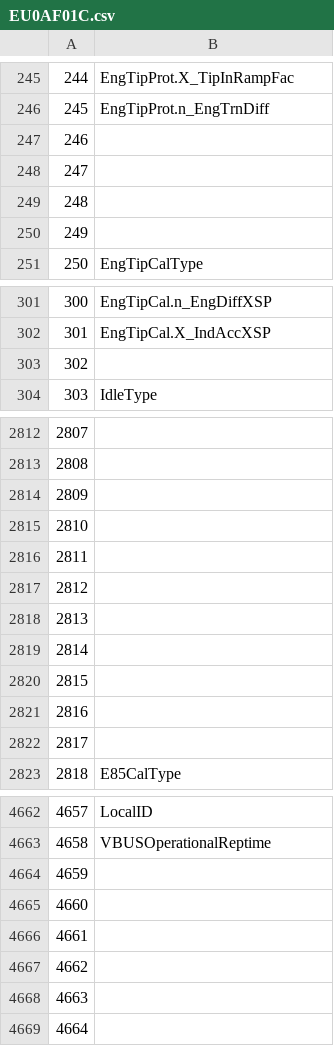
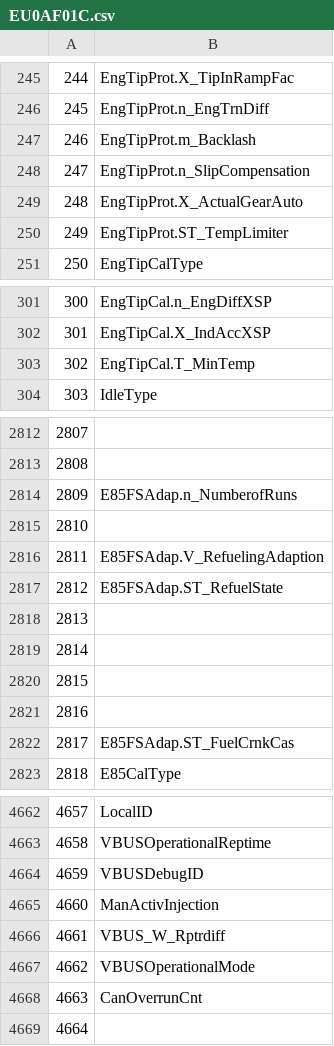
Before and after one commit to mattiasclaesson/TuningSuites, a CSV file: T7/EU0AF01C.csv, drawn as a sheet; only a part is shown, gaps mark what is left out; the diff covers the shown part only.

```diff
--- a/T7/EU0AF01C.csv
+++ b/T7/EU0AF01C.csv
@@ -246,6 +246,6 @@
 245;EngTipProt.n_EngTrnDiff
-246;
-247;
-248;
-249;
+246;EngTipProt.m_Backlash
+247;EngTipProt.n_SlipCompensation
+248;EngTipProt.X_ActualGearAuto
+249;EngTipProt.ST_TempLimiter
 250;EngTipCalType
@@ -302,3 +302,3 @@
 301;EngTipCal.X_IndAccXSP
-302;
+302;EngTipCal.T_MinTemp
 303;IdleType
@@ -2813,6 +2813,6 @@
 2808;
-2809;
+2809;E85FSAdap.n_NumberofRuns
 2810;
-2811;
-2812;
+2811;E85FSAdap.V_RefuelingAdaption
+2812;E85FSAdap.ST_RefuelState
 2813;
@@ -2821,3 +2821,3 @@
 2816;
-2817;
+2817;E85FSAdap.ST_FuelCrnkCas
 2818;E85CalType
@@ -4663,7 +4663,7 @@
 4658;VBUSOperationalReptime
-4659;
-4660;
-4661;
-4662;
-4663;
+4659;VBUSDebugID
+4660;ManActivInjection
+4661;VBUS_W_Rptrdiff
+4662;VBUSOperationalMode
+4663;CanOverrunCnt
 4664;
```
Also changed, not shown: 22 edited cells elsewhere in this file, 4 other files.
